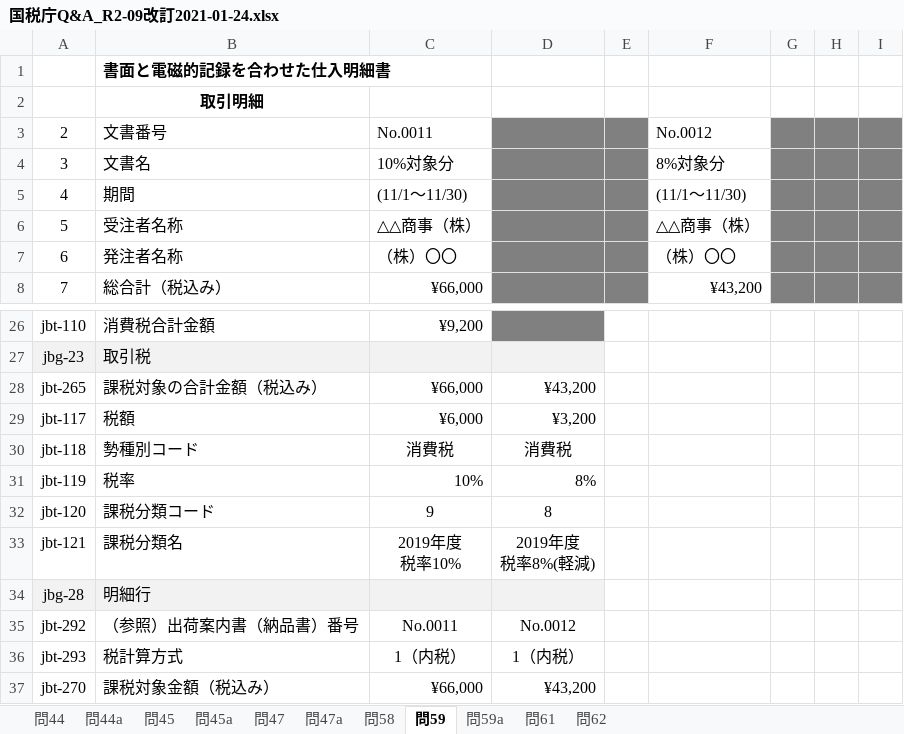
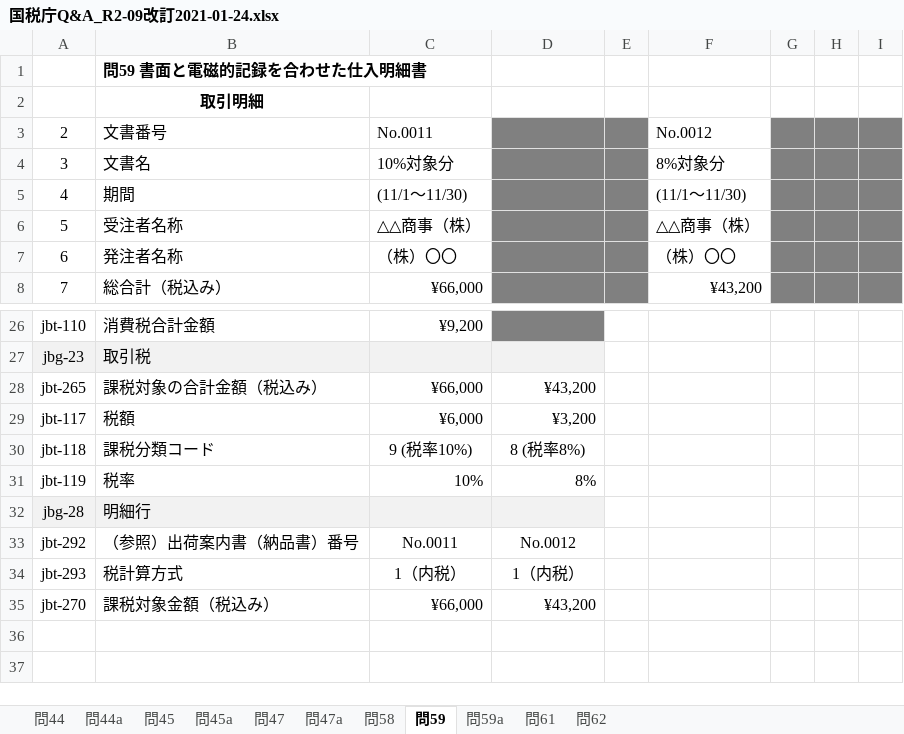
Before and after one commit to pontsoleil/EIPA, an Excel workbook: 日本版コアインボイス/国税庁Q&A_R2-09改訂2021-01-24.xlsx, sheet 問59, drawn as a sheet; only a part is shown, gaps mark what is left out; values as stored, in another font and other column widths than the file's, no borders; removed rows and columns are numbered as before the commit, all else as after; ↵ is a line break in a cell; the diff names each change by its address in the sheet, - before the commit and + after, or states it on an @@ line.

```diff
--- a/日本版コアインボイス/国税庁Q&A_R2-09改訂2021-01-24.xlsx (sheet 問59)
+++ b/日本版コアインボイス/国税庁Q&A_R2-09改訂2021-01-24.xlsx (sheet 問59)
-B1: 書面と電磁的記録を合わせた仕入明細書
+B1: 問59 書面と電磁的記録を合わせた仕入明細書
-row 30: jbt-118 | 勢種別コード | 消費税 | 消費税
+row 30: jbt-118 | 課税分類コード | 9 (税率10%) | 8 (税率8%)
-row 32: jbt-120 | 課税分類コード | 9 | 8
-row 33: jbt-121 | 課税分類名 | 2019年度 ↵ 税率10% | 2019年度 ↵ 税率8%(軽減)
```
Also changed, not shown: sheet 問47, sheet 問44, sheet 問45, sheet 問58, sheet 問59a, sheet 問47a, 4 more sheets, formulas that keep their value, 日本版コアインボイス/適格請求書2021-01-24.xlsx, 31 other files.
